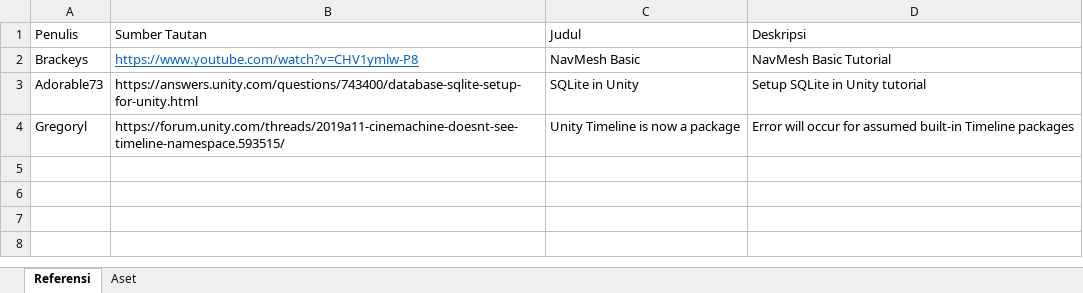
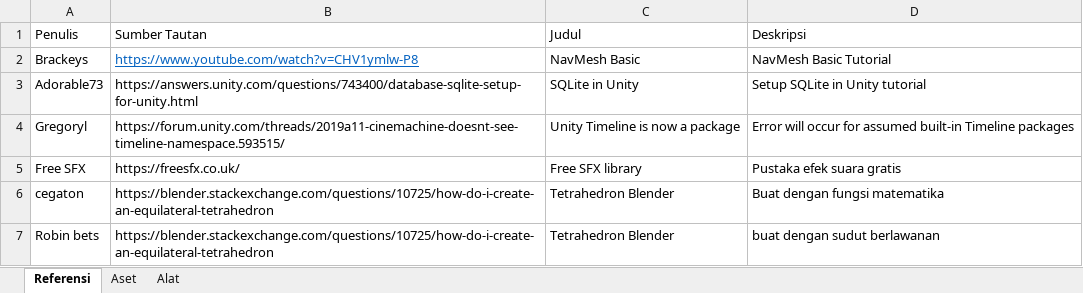
Before and after one commit to Perkedel/Geogon_Polymetry_Havent_Done_Yet, an Excel workbook: Assets/Documents/Credit.xlsx, sheet Referensi, drawn as a sheet; values as stored, in another font and other column widths than the file's, no borders; the diff names each change by its address in the sheet, - before the commit and + after, or states it on an @@ line.

Commit message:
Tetrahedron and Non convex collider
blender tetrahedron is best. also never open excell file to Collab.

also script non convex collider is rough!

just convex mesh collider the tetrahedron and is enough just enough already!

do not open excell to Collab Unity! lockfile hinders other app to open the target excell xlsx

```diff
--- a/Assets/Documents/Credit.xlsx (sheet Referensi)
+++ b/Assets/Documents/Credit.xlsx (sheet Referensi)
+sheet tab: Alat
+row 5: Free SFX | https://freesfx.co.uk/ | Free SFX library | Pustaka efek suara gratis
+row 6: cegaton | https://blender.stackexchange.com/questions/10725/how-do-i-create-an-equilateral-tetrahedron | Tetrahedron Blender | Buat dengan fungsi matematika
+row 7: Robin bets | https://blender.stackexchange.com/questions/10725/how-do-i-create-an-equilateral-tetrahedron | Tetrahedron Blender | buat dengan sudut berlawanan
```
Also changed, not shown: sheet Aset, 59 other files.
